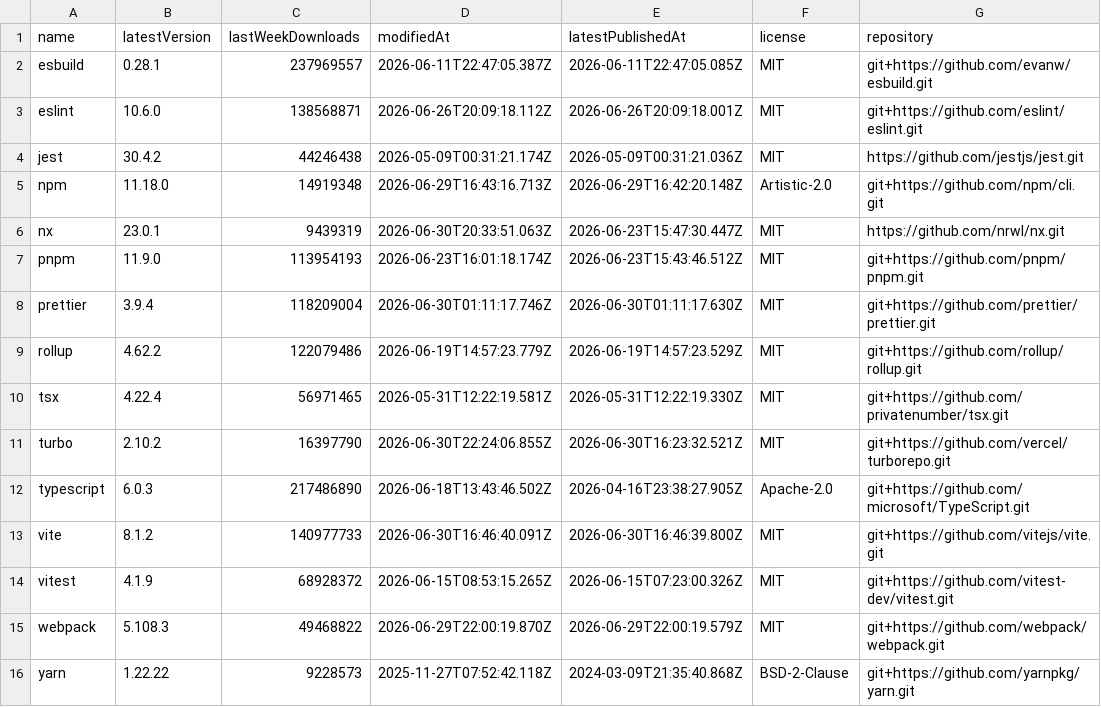
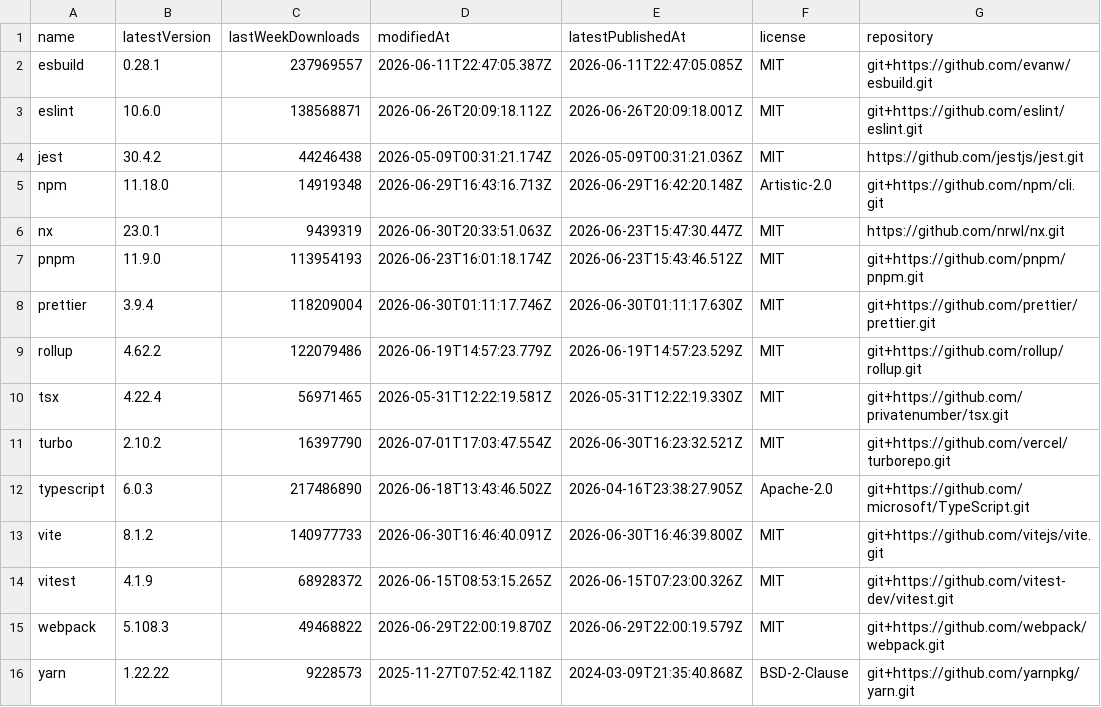
Before and after one commit to rogerchappel/npm-cli-trends, a CSV file: data/latest.csv, drawn as a sheet.

```diff
--- a/data/latest.csv
+++ b/data/latest.csv
@@ -10,3 +10,3 @@ name,latestVersion,lastWeekDownloads,modifiedAt,latestPublishedAt,license,reposi
 "tsx","4.22.4","56971465","2026-05-31T12:22:19.581Z","2026-05-31T12:22:19.330Z","MIT","git+https://github.com/privatenumber/tsx.git"
-"turbo","2.10.2","16397790","2026-06-30T22:24:06.855Z","2026-06-30T16:23:32.521Z","MIT","git+https://github.com/vercel/turborepo.git"
+"turbo","2.10.2","16397790","2026-07-01T17:03:47.554Z","2026-06-30T16:23:32.521Z","MIT","git+https://github.com/vercel/turborepo.git"
 "typescript","6.0.3","217486890","2026-06-18T13:43:46.502Z","2026-04-16T23:38:27.905Z","Apache-2.0","git+https://github.com/microsoft/TypeScript.git"
```
Also changed, not shown: 4 other files.
